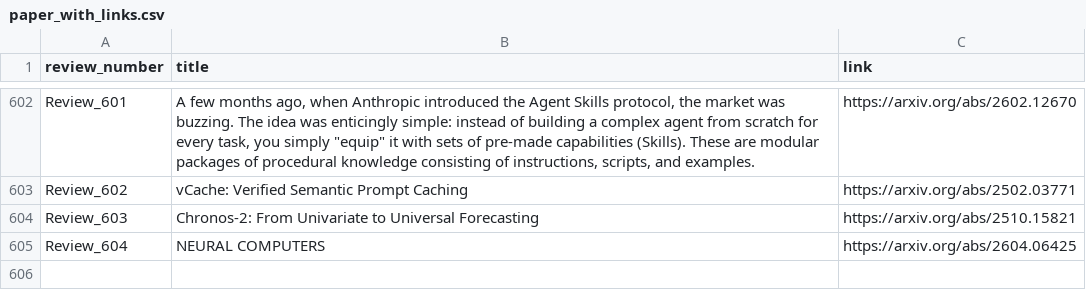
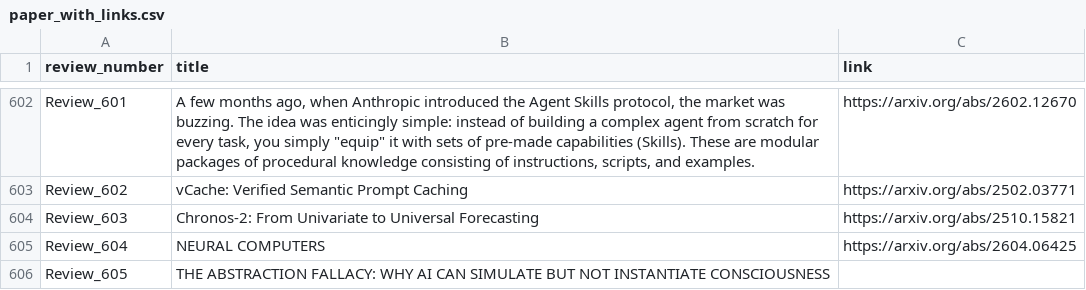
Before and after one commit to disouzam/merlihson-scientific-resources, a CSV file: mike-paper-reviews-all/reviews_metadata/paper_with_links.csv, drawn as a sheet; only a part is shown, gaps mark what is left out.

```diff
--- a/mike-paper-reviews-all/reviews_metadata/paper_with_links.csv
+++ b/mike-paper-reviews-all/reviews_metadata/paper_with_links.csv
@@ -605 +605,2 @@ Review_603,Chronos-2: From Univariate to Universal Forecasting,https://arxiv.org
 Review_604,NEURAL COMPUTERS,https://arxiv.org/abs/2604.06425
+Review_605,THE ABSTRACTION FALLACY: WHY AI CAN SIMULATE BUT NOT INSTANTIATE CONSCIOUSNESS,
```
Also changed, not shown: 8 other files.
